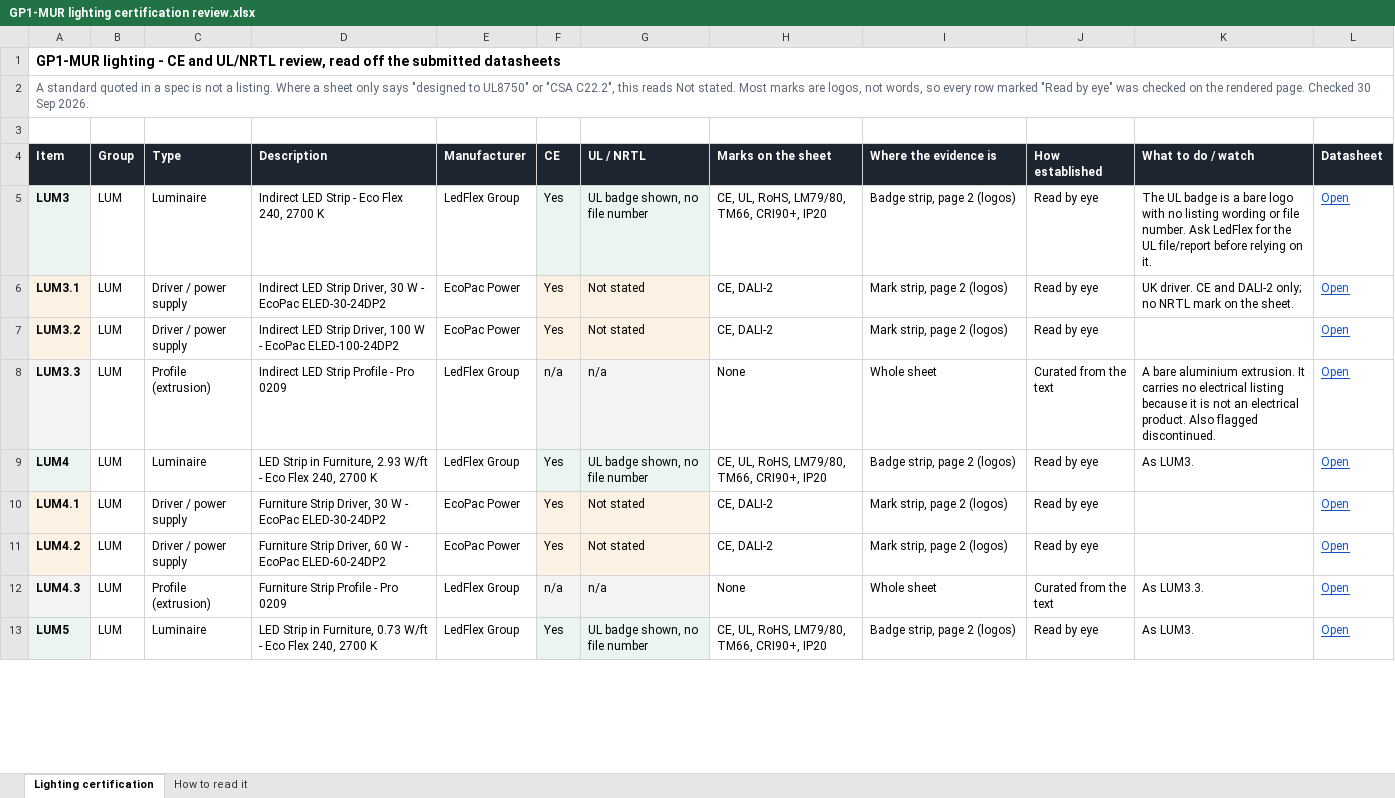
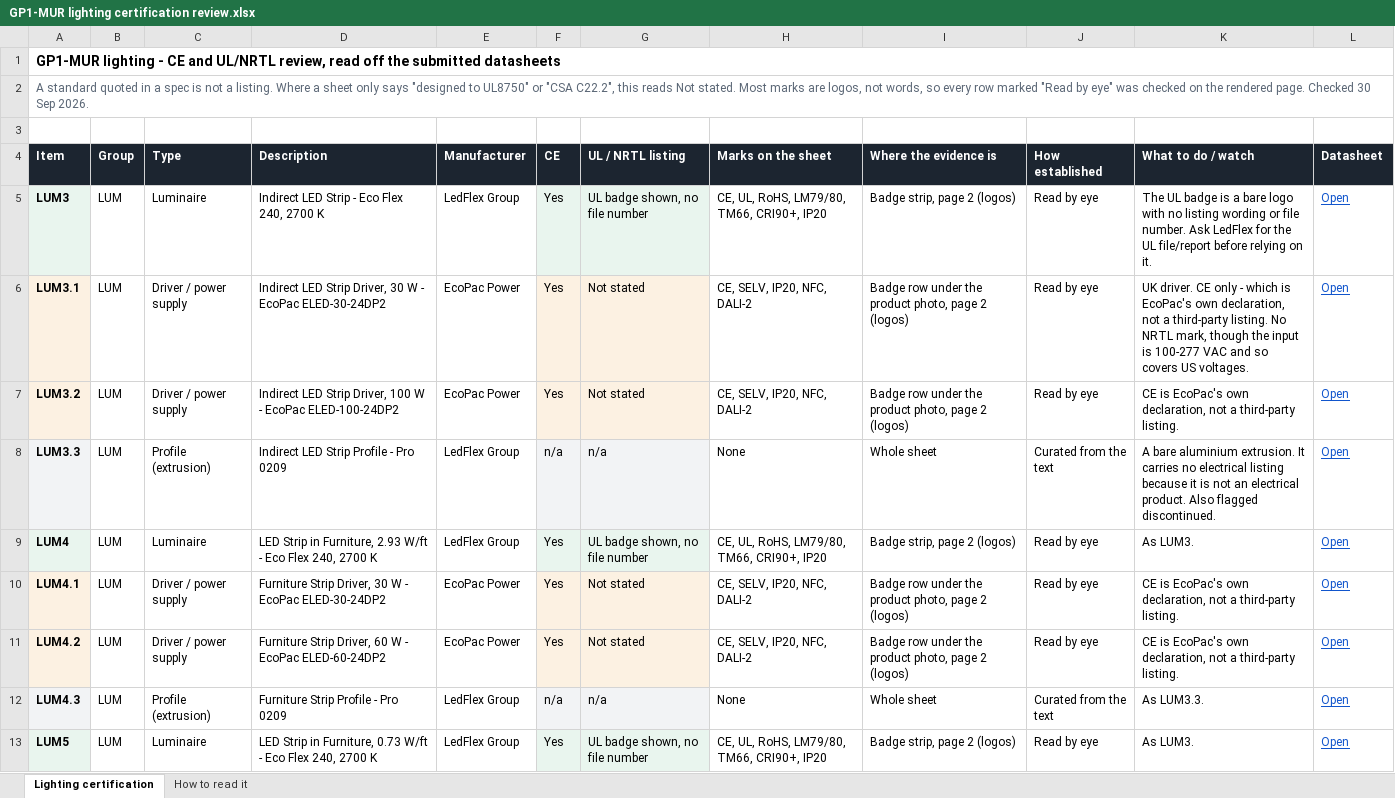
Before and after one commit to tavogusmejia/waratah-gp1, an Excel workbook: tools/audit/GP1-MUR lighting certification review.xlsx, sheet Lighting certification, drawn as a sheet; only a part is shown; values as stored, in another font and other column widths than the file's, no borders; the diff covers the shown part only; the diff names each change by its address in the sheet, - before the commit and + after, or states it on an @@ line.

```diff
--- a/tools/audit/GP1-MUR lighting certification review.xlsx (sheet Lighting certification)
+++ b/tools/audit/GP1-MUR lighting certification review.xlsx (sheet Lighting certification)
-G4: UL / NRTL
+G4: UL / NRTL listing
-H6:H7 (Marks on the sheet): CE, DALI-2
+H6:H7 (Marks on the sheet): CE, SELV, IP20, NFC, DALI-2
-I6:I7 (Where the evidence is): Mark strip, page 2 (logos)
+I6:I7 (Where the evidence is): Badge row under the product photo, page 2 (logos)
-K6 (What to do / watch): …driver. CE and DALI-2 only; no NRTL mark on the sheet.
+K6 (What to do / watch): …driver. CE only - which is EcoPac's own declaration, not a third-party listing. No NRTL mark, though the input is 100-277 VAC and so covers US voltages.
-K7 (What to do / watch): (empty)
+K7 (What to do / watch): CE is EcoPac's own declaration, not a third-party listing.
-H10:H11 (Marks on the sheet): CE, DALI-2
+H10:H11 (Marks on the sheet): CE, SELV, IP20, NFC, DALI-2
-I10:I11 (Where the evidence is): Mark strip, page 2 (logos)
+I10:I11 (Where the evidence is): Badge row under the product photo, page 2 (logos)
-K10:K11 (What to do / watch): (empty)
+K10:K11 (What to do / watch): CE is EcoPac's own declaration, not a third-party listing.
```
Also changed, not shown: 9 edited cells elsewhere in this sheet, sheet How to read it, 5 other files.
